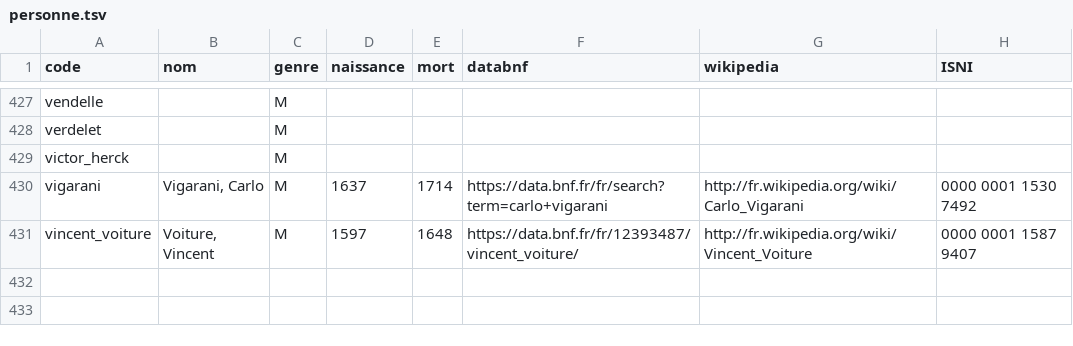
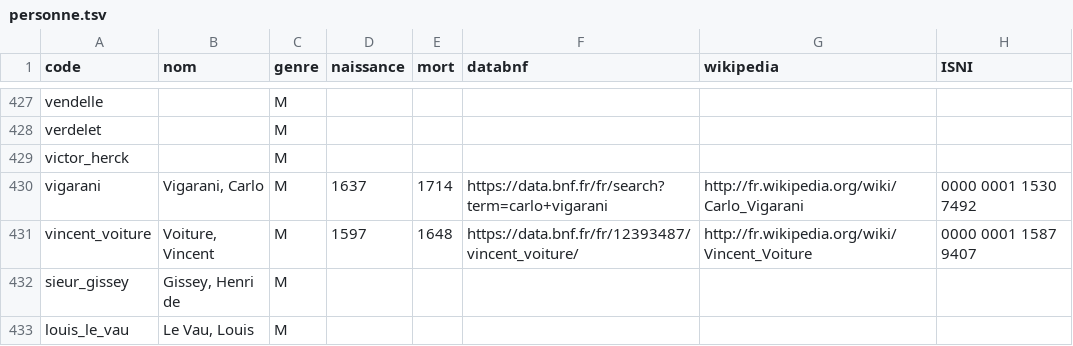
Before and after one commit to fetes17/merveilles17, a TSV file: index/personne.tsv, drawn as a sheet; only a part is shown, gaps mark what is left out; the diff names each change by its address in the sheet, - before the commit and + after, or states it on an @@ line.

Commit message:
Update personne.tsv

```diff
--- a/index/personne.tsv
+++ b/index/personne.tsv
+row 432: sieur_gissey | Gissey, Henri de | M
+row 433: louis_le_vau | Le Vau, Louis | M
```
